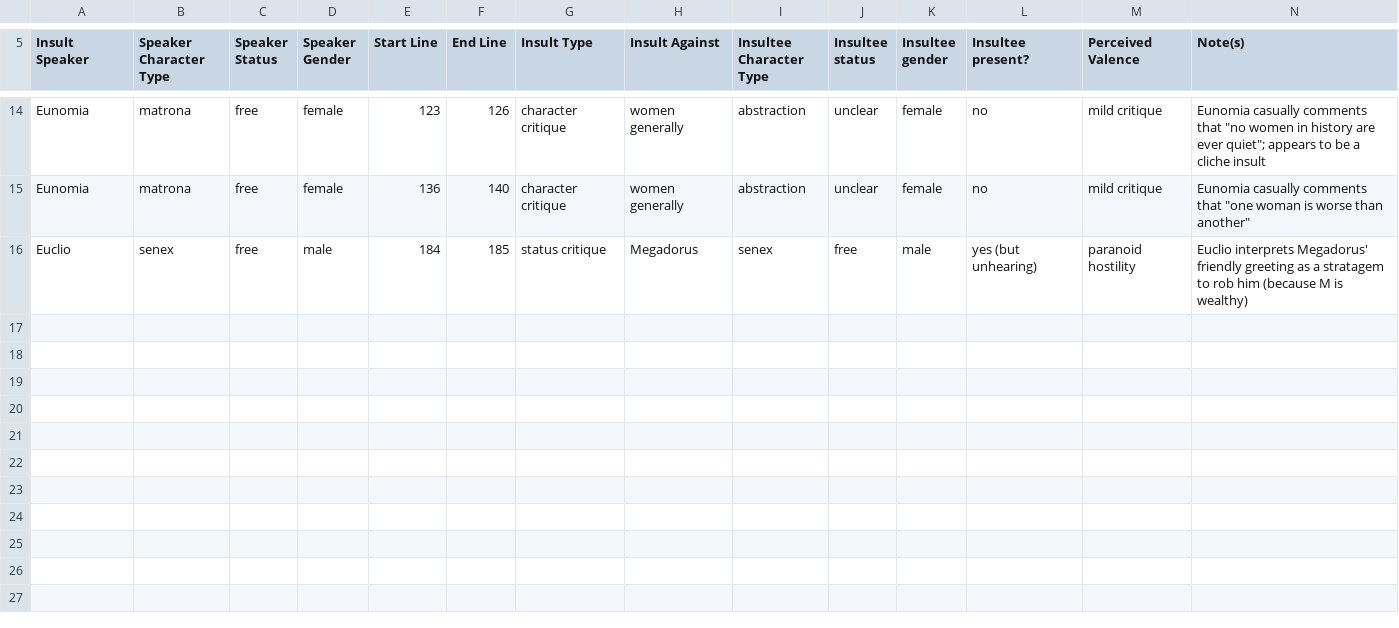
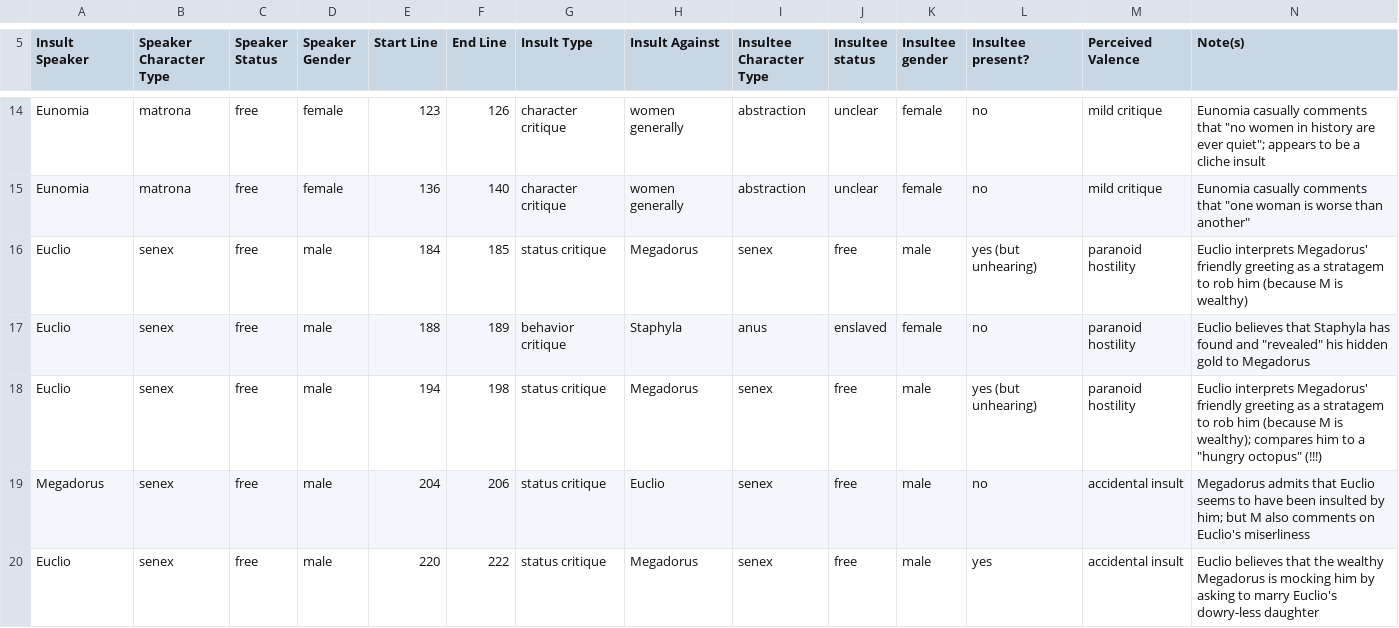
Before and after one commit to ancient-drama-SNA/Insult_tables-Roman_Comedy, a CSV file: Aulularia-insults_table.csv, drawn as a sheet; only a part is shown, gaps mark what is left out; the diff covers the shown part only; the diff names each change by its address in the sheet, - before the commit and + after, or states it on an @@ line.

Commit message:
Autocommit and push via script

```diff
--- a/Aulularia-insults_table.csv
+++ b/Aulularia-insults_table.csv
+row 17: Euclio | senex | free | male | 188 | 189 | behavior critique | Staphyla | anus | enslaved | female | no | paranoid hostility | Euclio believes that Staphyla has found and "revealed" his hidden gold to Megadorus
+row 18: Euclio | senex | free | male | 194 | 198 | status critique | Megadorus | senex | free | male | yes (but unhearing) | paranoid hostility | Euclio interprets Megadorus' friendly greeting as a stratagem to rob him (because M is wealthy); compares him to a "hungry octopus" (!!!)
+row 19: Megadorus | senex | free | male | 204 | 206 | status critique | Euclio | senex | free | male | no | accidental insult | Megadorus admits that Euclio seems to have been insulted by him; but M also comments on Euclio's miserliness
+row 20: Euclio | senex | free | male | 220 | 222 | status critique | Megadorus | senex | free | male | yes | accidental insult | Euclio believes that the wealthy Megadorus is mocking him by asking to marry Euclio's dowry-less daughter
```
Also changed, not shown: 3 added rows elsewhere in this file.
